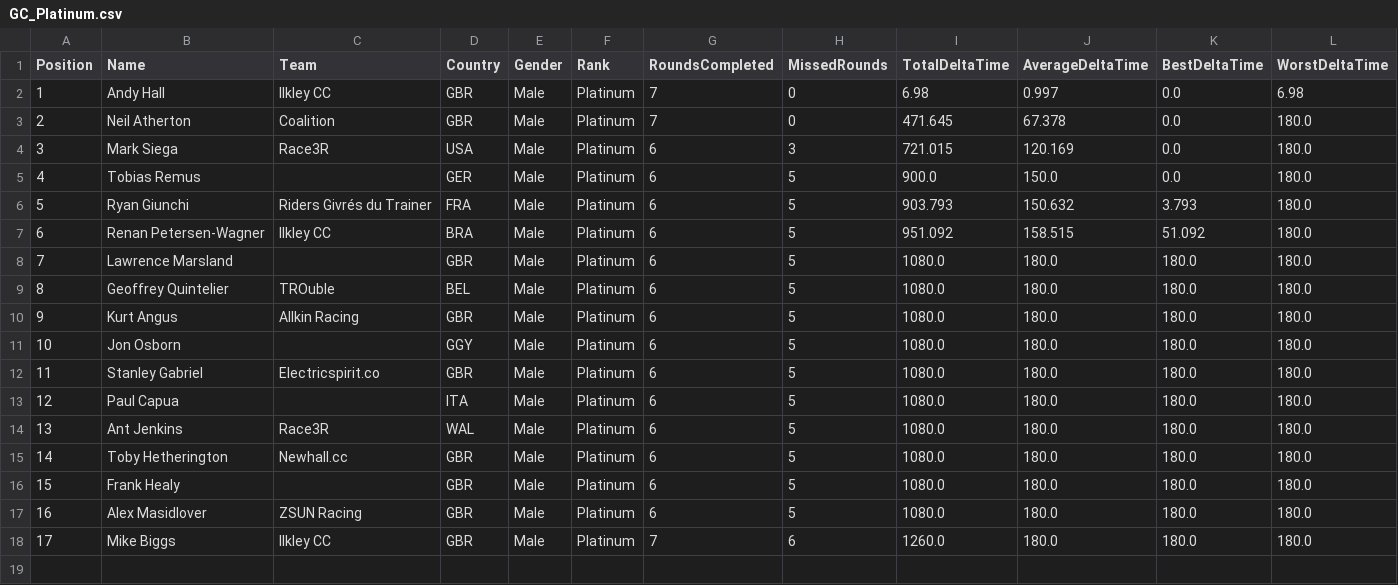
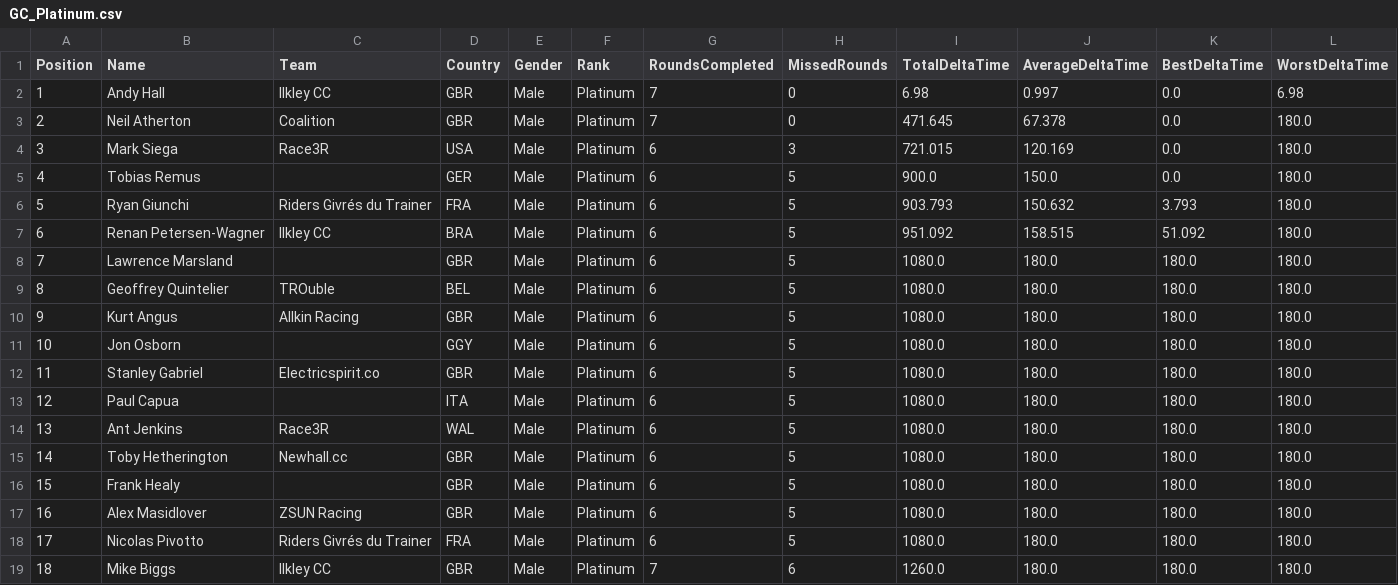
Before and after one commit to gloscherrybomb/ChaosRacing, a CSV file: GC_Platinum.csv, drawn as a sheet; only a part is shown; addresses are those after the commit; rows hold the shown columns only; the diff names each change by its address in the sheet, - before the commit and + after, or states it on an @@ line.

```diff
--- a/GC_Platinum.csv
+++ b/GC_Platinum.csv
+row 18: 17 | Nicolas Pivotto | Riders Givrés du Trainer | FRA | Male | Platinum | 6 | 5 | 1080.0 | 180.0 | 180.0 | 180.0
@@ column A (Position) renumbered from row 19 down @@
```
Also changed, not shown: GC_Bronze.csv.
